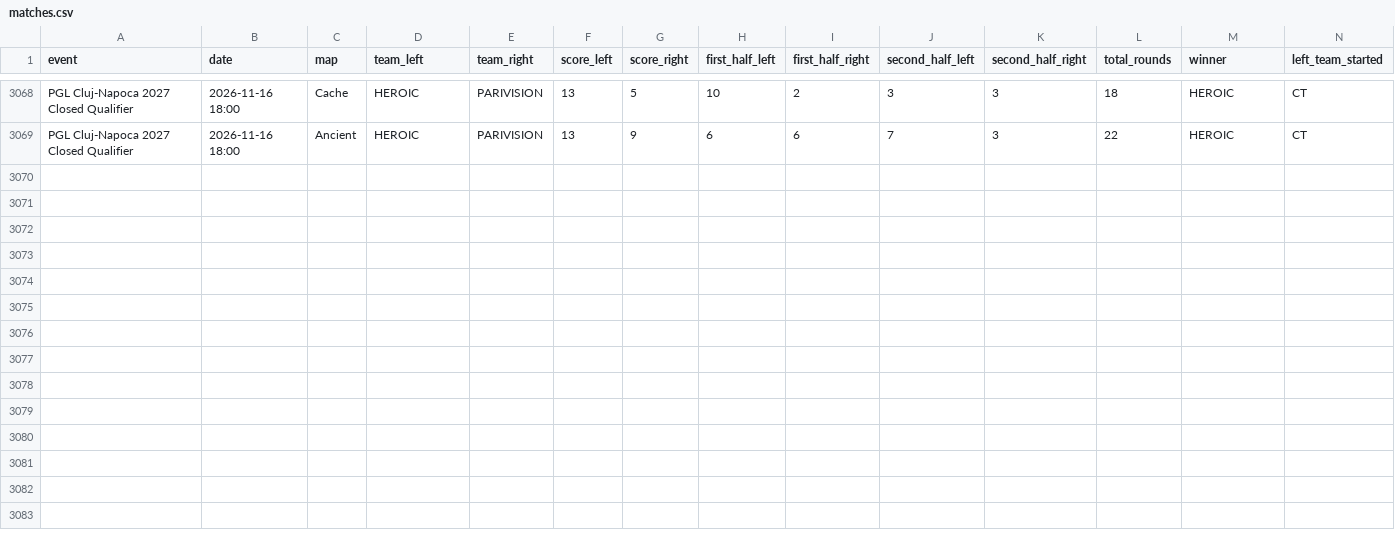
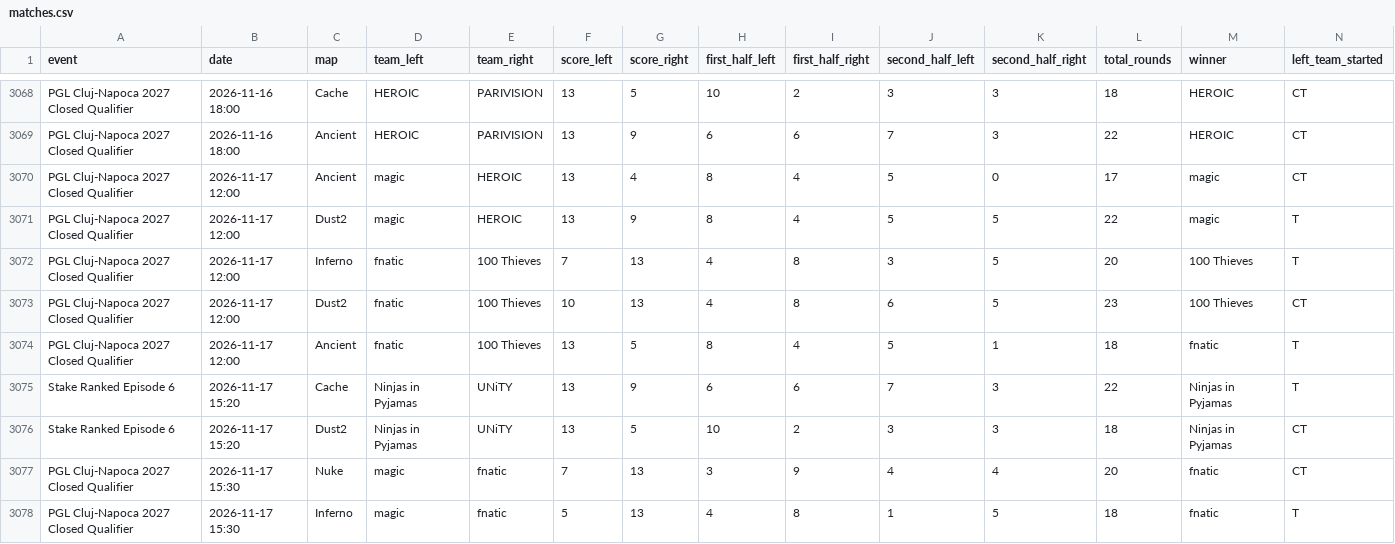
Before and after one commit to StrandedPond/hltv_scraper, a CSV file: hltv_scraper/matches.csv, drawn as a sheet; only a part is shown, gaps mark what is left out; rows hold the shown columns only; the diff names each change by its address in the sheet, - before the commit and + after, or states it on an @@ line.

Commit message:
Automated daily scraper update [skip ci]

```diff
--- a/hltv_scraper/matches.csv
+++ b/hltv_scraper/matches.csv
+row 3070: PGL Cluj-Napoca 2027 Closed Qualifier | 2026-11-17 12:00 | Ancient | magic | HEROIC | 13 | 4 | 8 | 4 | 5 | 0 | 17 | magic | CT
+row 3071: PGL Cluj-Napoca 2027 Closed Qualifier | 2026-11-17 12:00 | Dust2 | magic | HEROIC | 13 | 9 | 8 | 4 | 5 | 5 | 22 | magic | T
+row 3072: PGL Cluj-Napoca 2027 Closed Qualifier | 2026-11-17 12:00 | Inferno | fnatic | 100 Thieves | 7 | 13 | 4 | 8 | 3 | 5 | 20 | 100 Thieves | T
+row 3073: PGL Cluj-Napoca 2027 Closed Qualifier | 2026-11-17 12:00 | Dust2 | fnatic | 100 Thieves | 10 | 13 | 4 | 8 | 6 | 5 | 23 | 100 Thieves | CT
+row 3074: PGL Cluj-Napoca 2027 Closed Qualifier | 2026-11-17 12:00 | Ancient | fnatic | 100 Thieves | 13 | 5 | 8 | 4 | 5 | 1 | 18 | fnatic | T
+row 3075: Stake Ranked Episode 6 | 2026-11-17 15:20 | Cache | Ninjas in Pyjamas | UNiTY | 13 | 9 | 6 | 6 | 7 | 3 | 22 | Ninjas in Pyjamas | T
+row 3076: Stake Ranked Episode 6 | 2026-11-17 15:20 | Dust2 | Ninjas in Pyjamas | UNiTY | 13 | 5 | 10 | 2 | 3 | 3 | 18 | Ninjas in Pyjamas | CT
+row 3077: PGL Cluj-Napoca 2027 Closed Qualifier | 2026-11-17 15:30 | Nuke | magic | fnatic | 7 | 13 | 3 | 9 | 4 | 4 | 20 | fnatic | CT
+row 3078: PGL Cluj-Napoca 2027 Closed Qualifier | 2026-11-17 15:30 | Inferno | magic | fnatic | 5 | 13 | 4 | 8 | 1 | 5 | 18 | fnatic | T
```
Also changed, not shown: 2 other files.
